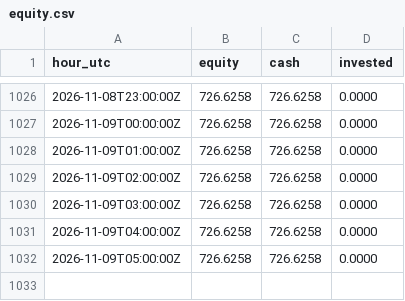
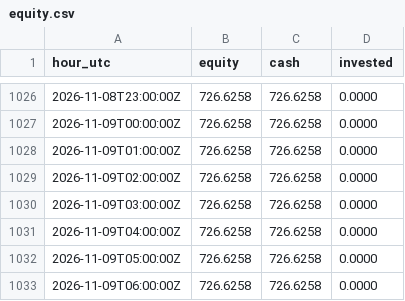
Before and after one commit to neonpilot/opusnet-paper, a CSV file: crypto/state_aggr/equity.csv, drawn as a sheet; only a part is shown, gaps mark what is left out.

Commit message:
crypto aggr paper step 2026-11-09T07:12Z

```diff
--- a/crypto/state_aggr/equity.csv
+++ b/crypto/state_aggr/equity.csv
@@ -1032 +1032,2 @@ hour_utc,equity,cash,invested
 2026-11-09T05:00:00Z,726.6258,726.6258,0.0000
+2026-11-09T06:00:00Z,726.6258,726.6258,0.0000
```
Also changed, not shown: 2 other files.
